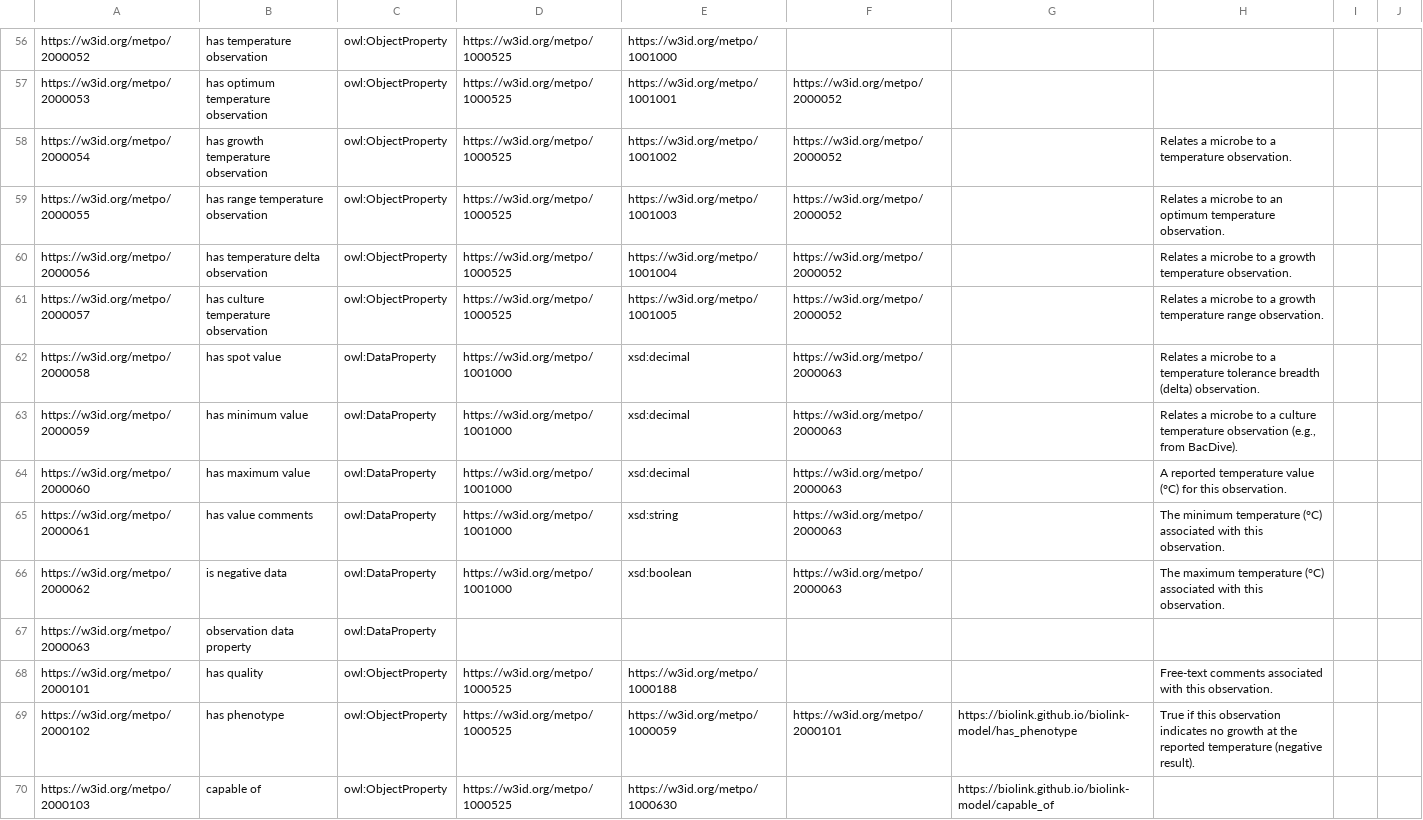
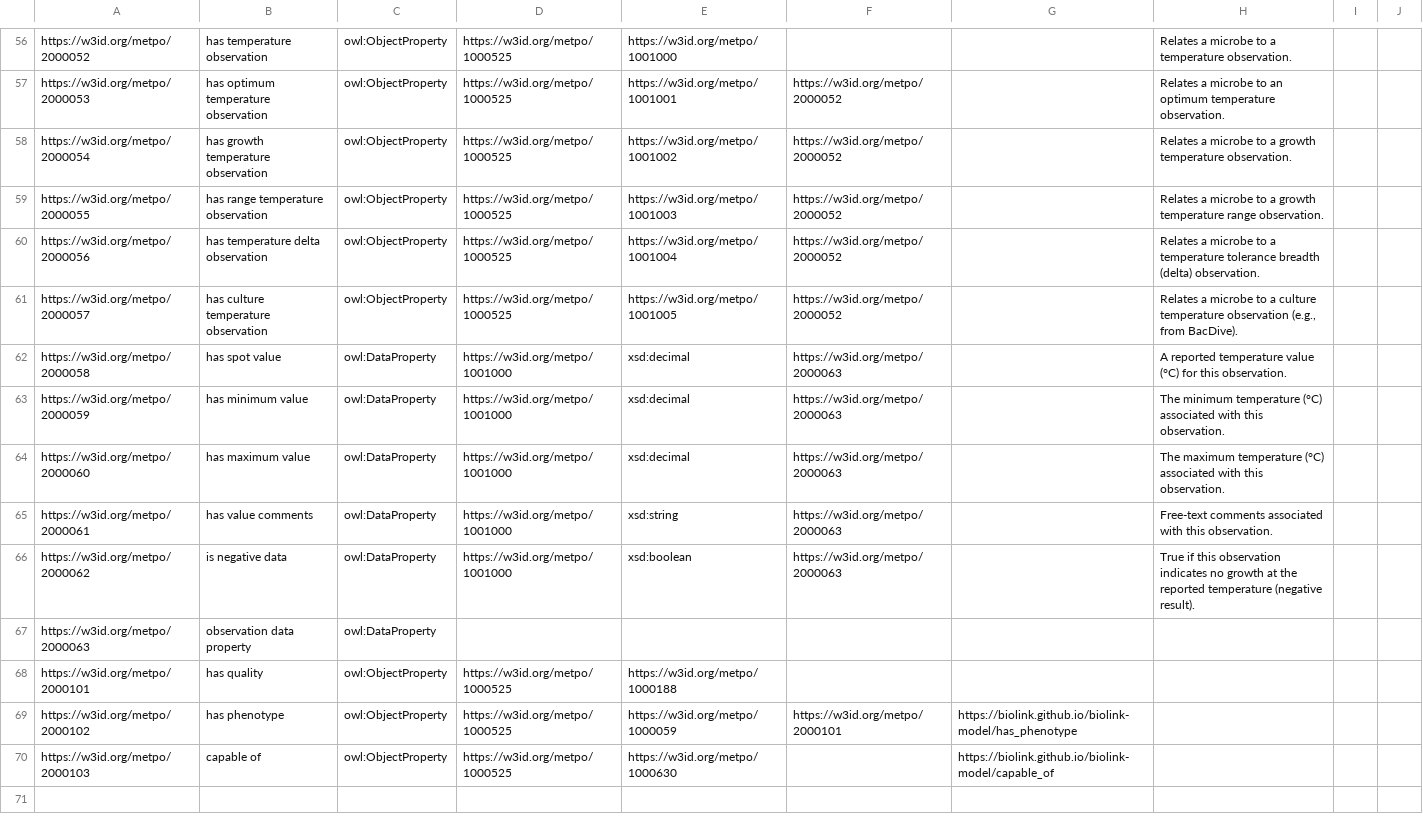
Before and after one commit to berkeleybop/metpo, a TSV file: src/templates/metpo-properties.tsv, drawn as a sheet; only a part is shown, gaps mark what is left out; the diff covers the shown part only; the diff names each change by its address in the sheet, - before the commit and + after, or states it on an @@ line.

```diff
--- a/src/templates/metpo-properties.tsv
+++ b/src/templates/metpo-properties.tsv
-H56: (empty)
+H56: Relates a microbe to a temperature observation.
-H57: (empty)
+H57: Relates a microbe to an optimum temperature observation.
-H58: …to a temperature observation.
+H58: …to a growth temperature observation.
-H59: …microbe to an optimum temperature observation.
+H59: …microbe to a growth temperature range observation.
-H60: …to a growth temperature observation.
+H60: …to a temperature tolerance breadth (delta) observation.
-H61: …to a growth temperature range observation.
+H61: …to a culture temperature observation (e.g., from BacDive).
-H62: Relates a microbe to a temperature tolerance breadth (delta) observation.
+H62: A reported temperature value (°C) for this observation.
-H63: Relates a microbe to a culture temperature observation (e.g., from BacDive).
+H63: The minimum temperature (°C) associated with this observation.
-H64: A reported temperature value (°C) for this observation.
+H64: The maximum temperature (°C) associated with this observation.
-H65: The minimum temperature (°C) associated with…
+H65: Free-text comments associated with…
-H66: The maximum temperature (°C) associated with this observation.
+H66: True if this observation indicates no growth at the reported temperature (negative result).
-H68: Free-text comments associated with this observation.
+H68: (empty)
-H69: True if this observation indicates no growth at the reported temperature (negative result).
+H69: (empty)
```
Also changed, not shown: 50 moved rows elsewhere in this file, src/templates/metpo_sheet.tsv, 12 other files.
